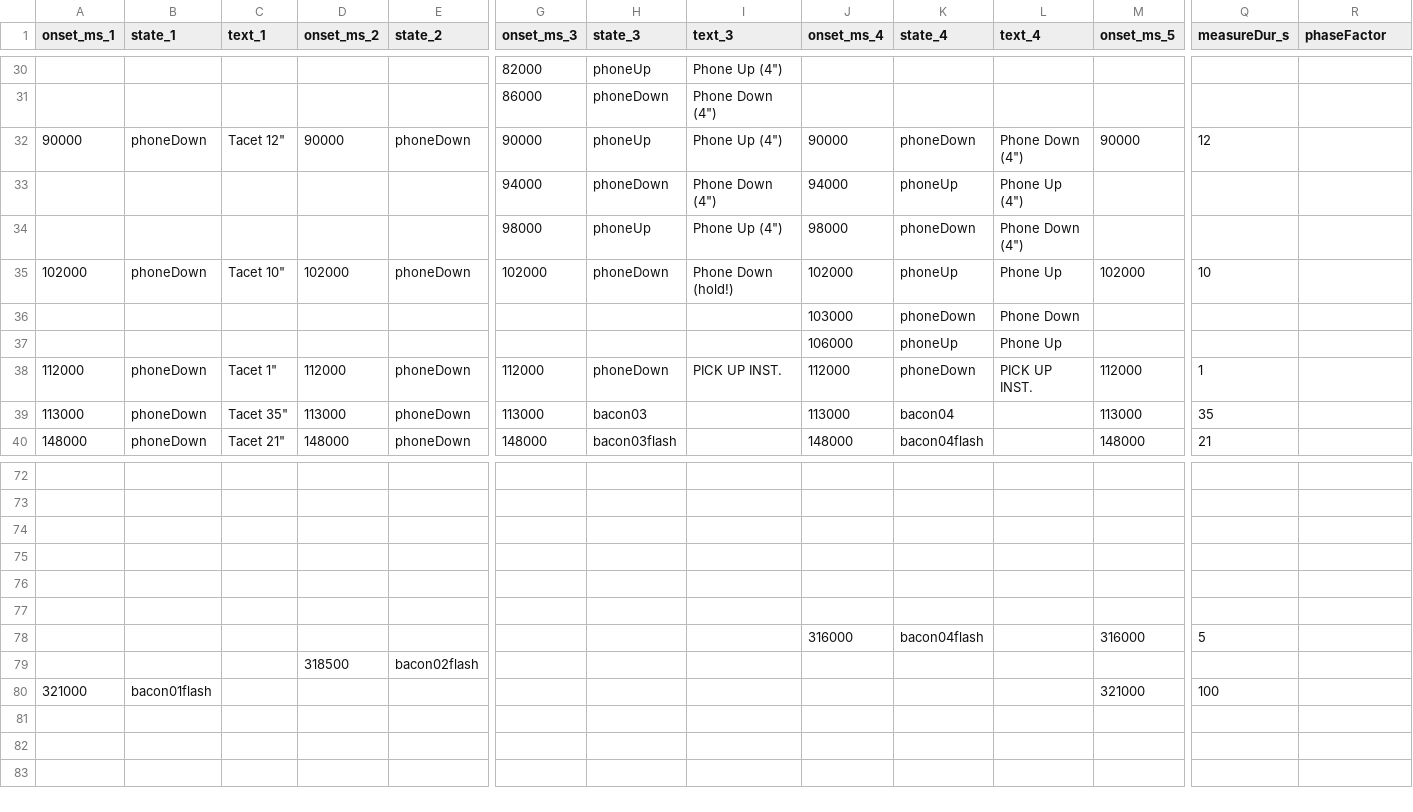
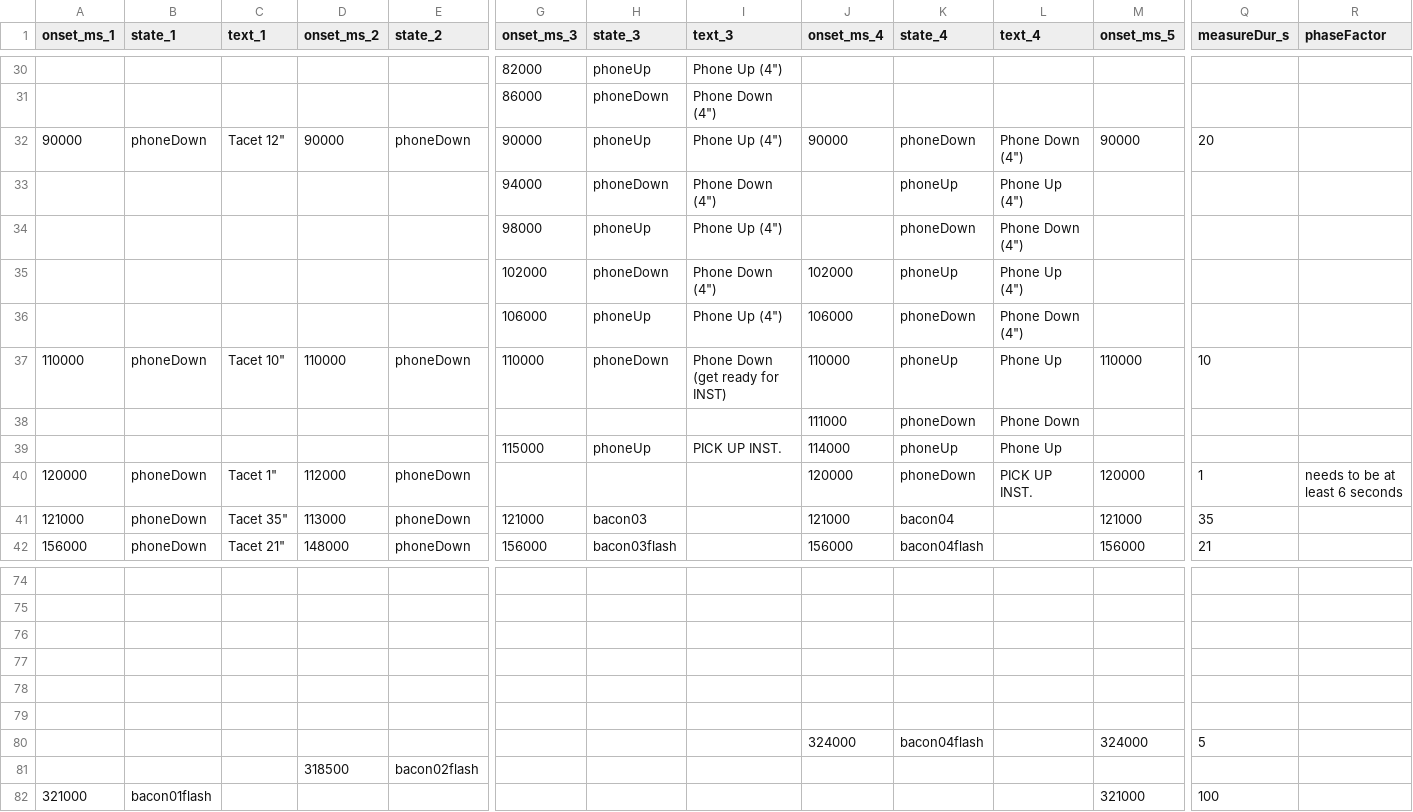
Before and after one commit to branlsnyder/ScreenTimeScore, a CSV file: onsets.csv, drawn as a sheet; only a part is shown, gaps mark what is left out; removed rows and columns are numbered as before the commit, all else as after; rows hold the shown columns only; the diff covers the shown part only; the diff names each change by its address in the sheet, - before the commit and + after, or states it on an @@ line.

Commit message:
Update onsets.csv

```diff
--- a/onsets.csv
+++ b/onsets.csv
-Q32 (measureDur_s): 12
+Q32 (measureDur_s): 20
-J33 (onset_ms_4): 94000
+J33 (onset_ms_4): (empty)
-J34 (onset_ms_4): 98000
+J34 (onset_ms_4): (empty)
+row 35:  |  |  |  |  | 102000 | phoneDown | Phone Down (4") | 102000 | phoneUp | Phone Up (4")
+row 36:  |  |  |  |  | 106000 | phoneUp | Phone Up (4") | 106000 | phoneDown | Phone Down (4")
-A37 (onset_ms_1): 102000
+A37 (onset_ms_1): 110000
-D37 (onset_ms_2): 102000
+D37 (onset_ms_2): 110000
-G37 (onset_ms_3): 102000
+G37 (onset_ms_3): 110000
-I37 (text_3): Phone Down (hold!)
+I37 (text_3): Phone Down (get ready for INST)
-J37 (onset_ms_4): 102000
+J37 (onset_ms_4): 110000
-M37 (onset_ms_5): 102000
+M37 (onset_ms_5): 110000
-J38 (onset_ms_4): 103000
+J38 (onset_ms_4): 111000
-row 37:  |  |  |  |  |  |  |  | 106000 | phoneUp | Phone Up
+row 39:  |  |  |  |  | 115000 | phoneUp | PICK UP INST. | 114000 | phoneUp | Phone Up
-A40 (onset_ms_1): 112000
+A40 (onset_ms_1): 120000
-G40 (onset_ms_3): 112000
+G40 (onset_ms_3): (empty)
-H40 (state_3): phoneDown
+H40 (state_3): (empty)
-I40 (text_3): PICK UP INST.
+I40 (text_3): (empty)
-J40 (onset_ms_4): 112000
+J40 (onset_ms_4): 120000
-M40 (onset_ms_5): 112000
+M40 (onset_ms_5): 120000
-R40 (phaseFactor): (empty)
+R40 (phaseFactor): needs to be at least 6 seconds
-A41 (onset_ms_1): 113000
+A41 (onset_ms_1): 121000
-G41 (onset_ms_3): 113000
+G41 (onset_ms_3): 121000
-J41 (onset_ms_4): 113000
+J41 (onset_ms_4): 121000
-M41 (onset_ms_5): 113000
+M41 (onset_ms_5): 121000
-A42 (onset_ms_1): 148000
+A42 (onset_ms_1): 156000
-G42 (onset_ms_3): 148000
+G42 (onset_ms_3): 156000
-J42 (onset_ms_4): 148000
+J42 (onset_ms_4): 156000
-M42 (onset_ms_5): 148000
+M42 (onset_ms_5): 156000
-J80 (onset_ms_4): 316000
+J80 (onset_ms_4): 324000
-M80 (onset_ms_5): 316000
+M80 (onset_ms_5): 324000
```
Also changed, not shown: 78 edited cells elsewhere in this file.
